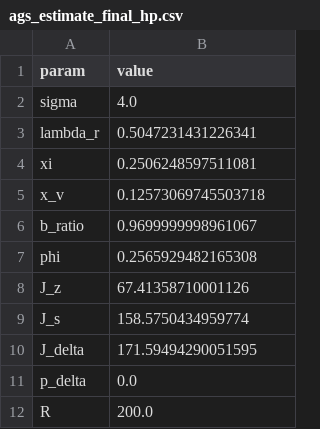
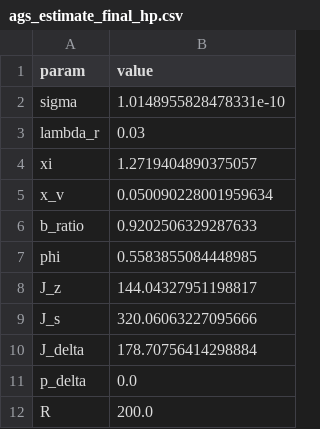
Before and after one commit to msilva913/Sunk-entry-costs--endogenous-variety--and-unemployment, a CSV file: Data/Programs AGS/ags_estimate_final_hp.csv, drawn as a sheet.

```diff
--- a/Data/Programs AGS/ags_estimate_final_hp.csv
+++ b/Data/Programs AGS/ags_estimate_final_hp.csv
@@ -1,11 +1,11 @@
 param,value
-sigma,4.0
-lambda_r,0.5047231431226341
-xi,0.2506248597511081
-x_v,0.12573069745503718
-b_ratio,0.9699999998961067
-phi,0.2565929482165308
-J_z,67.41358710001126
-J_s,158.5750434959774
-J_delta,171.59494290051595
+sigma,1.0148955828478331e-10
+lambda_r,0.03
+xi,1.2719404890375057
+x_v,0.050090228001959634
+b_ratio,0.9202506329287633
+phi,0.5583855084448985
+J_z,144.04327951198817
+J_s,320.06063227095666
+J_delta,178.70756414298884
 p_delta,0.0
```
Also changed, not shown: Data/Programs AGS/ags_estimate_irf_hp.csv, Data/Programs AGS/ags_estimate_jacobian_hp.csv, 5 other files.
